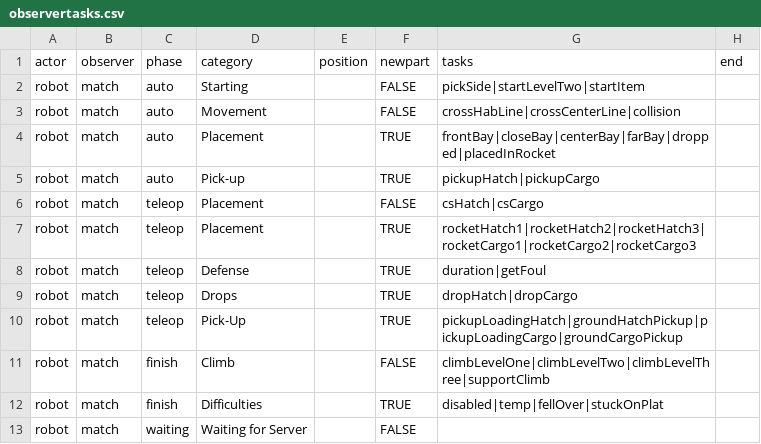
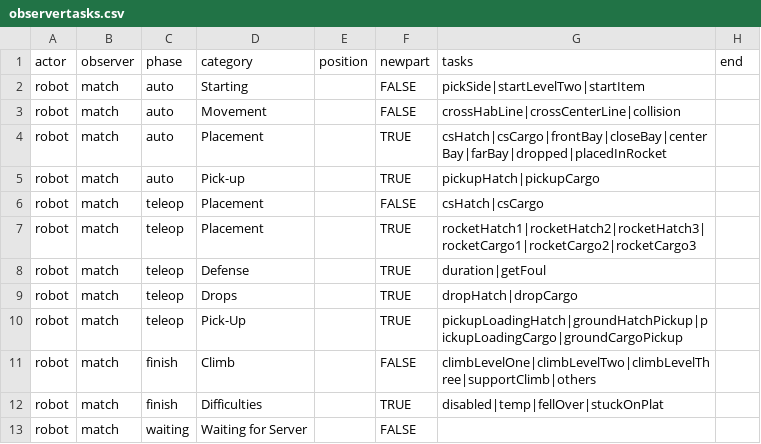
Before and after one commit to irs1318dev/irsScouting2017, a CSV file: server/season/s2019/observertasks.csv, drawn as a sheet.

```diff
--- a/server/season/s2019/observertasks.csv
+++ b/server/season/s2019/observertasks.csv
@@ -3,3 +3,3 @@ robot,match,auto,Starting,,FALSE,pickSide|startLevelTwo|startItem,
 robot,match,auto,Movement,,FALSE,crossHabLine|crossCenterLine|collision,
-robot,match,auto,Placement,,TRUE,frontBay|closeBay|centerBay|farBay|dropped|placedInRocket,
+robot,match,auto,Placement,,TRUE,csHatch|csCargo|frontBay|closeBay|centerBay|farBay|dropped|placedInRocket,
 robot,match,auto,Pick-up,,TRUE,pickupHatch|pickupCargo,
@@ -10,3 +10,3 @@ robot,match,teleop,Drops,,TRUE,dropHatch|dropCargo,
 robot,match,teleop,Pick-Up,,TRUE,pickupLoadingHatch|groundHatchPickup|pickupLoadingCargo|groundCargoPickup,
-robot,match,finish,Climb,,FALSE,climbLevelOne|climbLevelTwo|climbLevelThree|supportClimb,
+robot,match,finish,Climb,,FALSE,climbLevelOne|climbLevelTwo|climbLevelThree|supportClimb|others,
 robot,match,finish,Difficulties,,TRUE,disabled|temp|fellOver|stuckOnPlat,
```
Also changed, not shown: server/season/s2019/gametasks.csv, 3 other files.
